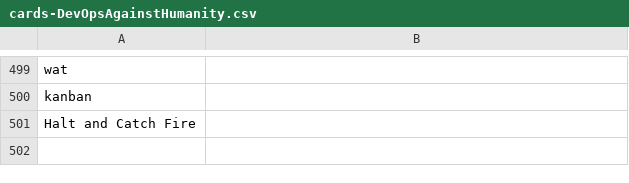
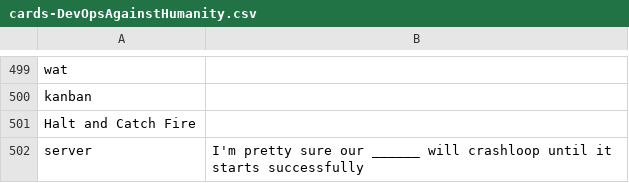
Before and after one commit to bridgetkromhout/devops-against-humanity, a CSV file: cards-DevOpsAgainstHumanity.csv, drawn as a sheet; only a part is shown, gaps mark what is left out.

Commit message:
add crashloop card
This was a real sentence I slacked a colleague at work!

```diff
--- a/cards-DevOpsAgainstHumanity.csv
+++ b/cards-DevOpsAgainstHumanity.csv
@@ -501 +501,2 @@ kanban,
 Halt and Catch Fire,
+server, I'm pretty sure our ______ will crashloop until it starts successfully
```
